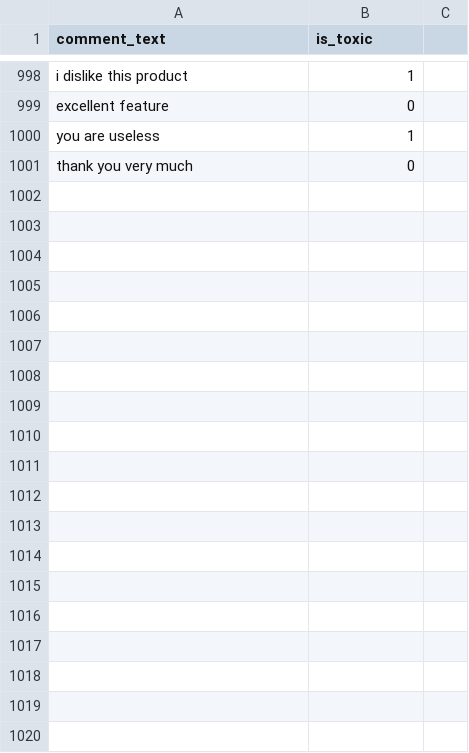
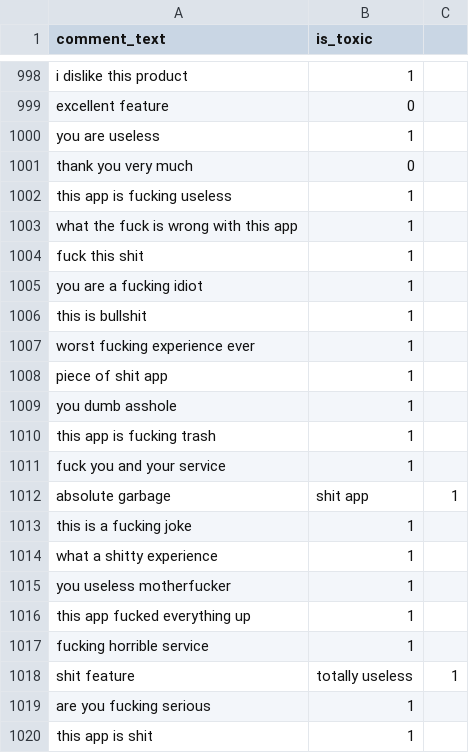
Before and after one commit to Wahyu-Sedana/TextDetection-App, a CSV file: api/toxic-text-ai/data/toxic_text_dataset_1000.csv, drawn as a sheet; only a part is shown, gaps mark what is left out; the diff covers the shown part only.

Commit message:
Add additional toxic phrases to dataset and update model files
- Expanded the toxic text dataset with new entries to enhance model training.
- Updated the binary model files for the toxic text classifier.
- Modified the training notebook to reflect changes in execution counts and outputs.
- Improved the predict function tests with new examples of toxic phrases.

```diff
--- a/api/toxic-text-ai/data/toxic_text_dataset_1000.csv
+++ b/api/toxic-text-ai/data/toxic_text_dataset_1000.csv
@@ -1001 +1001,20 @@ you are useless,1
 thank you very much,0
+this app is fucking useless,1
+what the fuck is wrong with this app,1
+fuck this shit,1
+you are a fucking idiot,1
+this is bullshit,1
+worst fucking experience ever,1
+piece of shit app,1
+you dumb asshole,1
+this app is fucking trash,1
+fuck you and your service,1
+absolute garbage, shit app,1
+this is a fucking joke,1
+what a shitty experience,1
+you useless motherfucker,1
+this app fucked everything up,1
+fucking horrible service,1
+shit feature, totally useless,1
+are you fucking serious,1
+this app is shit,1
```
Also changed, not shown: 11 added rows elsewhere in this file, 3 other files.
